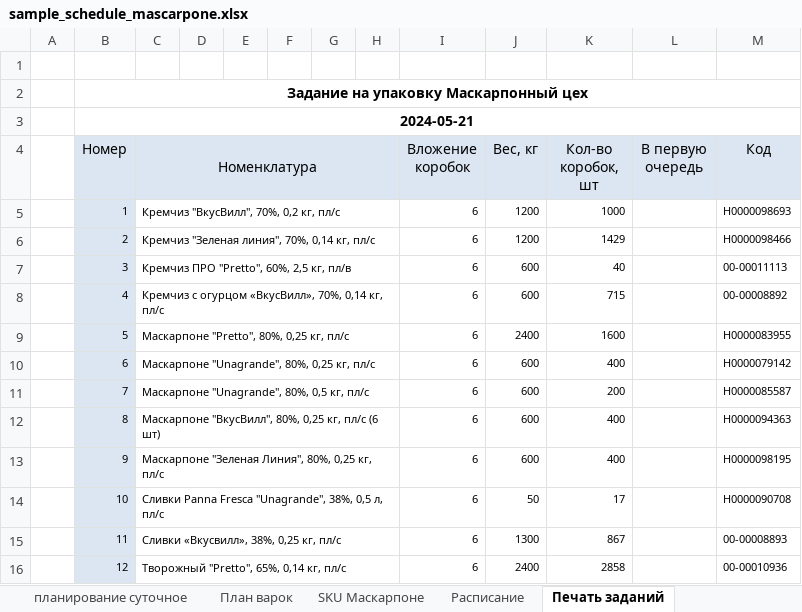
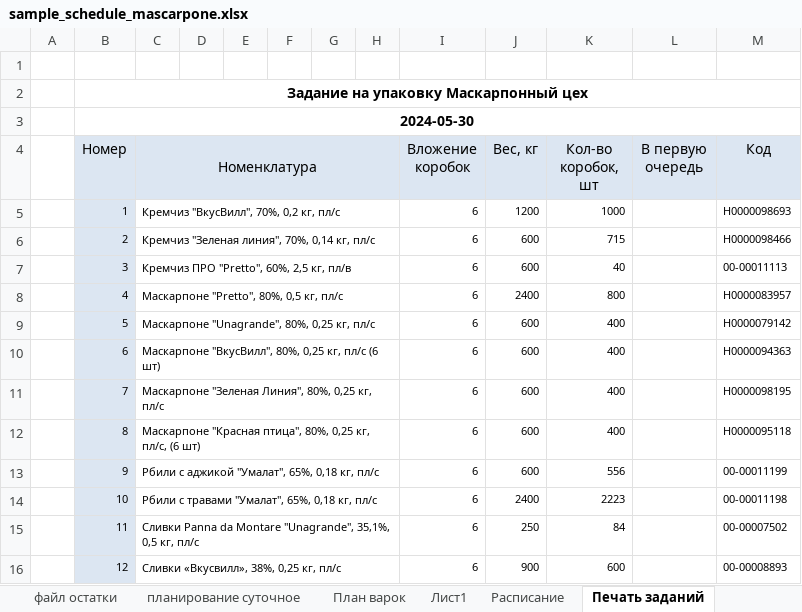
Before and after one commit to nkrokhmal/umalat, an Excel workbook: app/data/static/samples/by_department/mascarpone/sample_schedule_mascarpone.xlsx, sheet Печать заданий, drawn as a sheet; only a part is shown; values as stored, in another font and other column widths than the file's, no borders; 1 other sheet too large or unreadable and not compared; the diff covers the shown part only; the diff names each change by its address in the sheet, - before the commit and + after, or states it on an @@ line.

```diff
--- a/app/data/static/samples/by_department/mascarpone/sample_schedule_mascarpone.xlsx (sheet Печать заданий)
+++ b/app/data/static/samples/by_department/mascarpone/sample_schedule_mascarpone.xlsx (sheet Печать заданий)
-sheet tab: SKU Маскарпоне
+sheet tab: Лист1
-B3 (Номер): 2024-05-21
+B3 (Номер): 2024-05-30
-J6 (Вес, кг): 1200
+J6 (Вес, кг): 600
-K6 (Кол-во коробок, шт): 1429
+K6 (Кол-во коробок, шт): 715
-C8 (Номенклатура): Кремчиз с огурцом «ВкусВилл», 70%, 0,14 кг, пл/с
+C8 (Номенклатура): Маскарпоне "Pretto", 80%, 0,5 кг, пл/с
-J8 (Вес, кг): 600
+J8 (Вес, кг): 2400
-K8 (Кол-во коробок, шт): 715
+K8 (Кол-во коробок, шт): 800
-M8 (Код): 00-00008892
+M8 (Код): Н0000083957
-C9 (Номенклатура): Маскарпоне "Pretto", 80%, 0,25 кг, пл/с
+C9 (Номенклатура): Маскарпоне "Unagrande", 80%, 0,25 кг, пл/с
-J9 (Вес, кг): 2400
+J9 (Вес, кг): 600
-K9 (Кол-во коробок, шт): 1600
+K9 (Кол-во коробок, шт): 400
-M9 (Код): Н0000083955
+M9 (Код): Н0000079142
-C10 (Номенклатура): Маскарпоне "Unagrande", 80%, 0,25 кг, пл/с
+C10 (Номенклатура): Маскарпоне "ВкусВилл", 80%, 0,25 кг, пл/с (6 шт)
-M10 (Код): Н0000079142
+M10 (Код): Н0000094363
-C11 (Номенклатура): Маскарпоне "Unаgrande", 80%, 0,5 кг, пл/с
+C11 (Номенклатура): Маскарпоне "Зеленая Линия", 80%, 0,25 кг, пл/с
-K11 (Кол-во коробок, шт): 200
+K11 (Кол-во коробок, шт): 400
-M11 (Код): Н0000085587
+M11 (Код): Н0000098195
-C12 (Номенклатура): Маскарпоне "ВкусВилл", 80%, 0,25 кг, пл/с (6 шт)
+C12 (Номенклатура): Маскарпоне "Красная птица", 80%, 0,25 кг, пл/с, (6 шт)
-M12 (Код): Н0000094363
+M12 (Код): Н0000095118
-C13 (Номенклатура): Маскарпоне "Зеленая Линия", 80%, 0,25 кг, пл/с
+C13 (Номенклатура): Рбили с аджикой "Умалат", 65%, 0,18 кг, пл/с
-K13 (Кол-во коробок, шт): 400
+K13 (Кол-во коробок, шт): 556
-M13 (Код): Н0000098195
+M13 (Код): 00-00011199
-C14 (Номенклатура): Сливки Panna Fresca "Unagrande", 38%, 0,5 л, пл/с
+C14 (Номенклатура): Рбили с травами "Умалат", 65%, 0,18 кг, пл/с
-J14 (Вес, кг): 50
+J14 (Вес, кг): 2400
-K14 (Кол-во коробок, шт): 17
+K14 (Кол-во коробок, шт): 2223
-M14 (Код): Н0000090708
+M14 (Код): 00-00011198
-C15 (Номенклатура): Сливки «Вкусвилл», 38%, 0,25 кг, пл/с
+C15 (Номенклатура): Сливки Panna da Montare "Unagrande", 35,1%, 0,5 кг, пл/с
-J15 (Вес, кг): 1300
+J15 (Вес, кг): 250
-K15 (Кол-во коробок, шт): 867
+K15 (Кол-во коробок, шт): 84
-M15 (Код): 00-00008893
+M15 (Код): 00-00007502
-C16 (Номенклатура): Творожный "Pretto", 65%, 0,14 кг, пл/с
+C16 (Номенклатура): Сливки «Вкусвилл», 38%, 0,25 кг, пл/с
-J16 (Вес, кг): 2400
+J16 (Вес, кг): 900
-K16 (Кол-во коробок, шт): 2858
+K16 (Кол-во коробок, шт): 600
-M16 (Код): 00-00010936
+M16 (Код): 00-00008893
```
Also changed, not shown: 1 added row and 9 edited cells elsewhere in this sheet, sheet файл остатки, sheet Лист1, sheet План варок, sheet планирование суточное, hidden cells, 1 other file.
